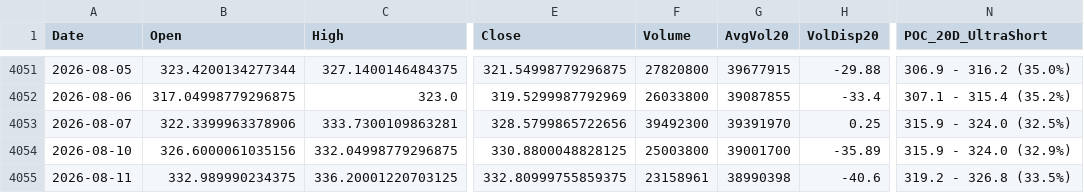
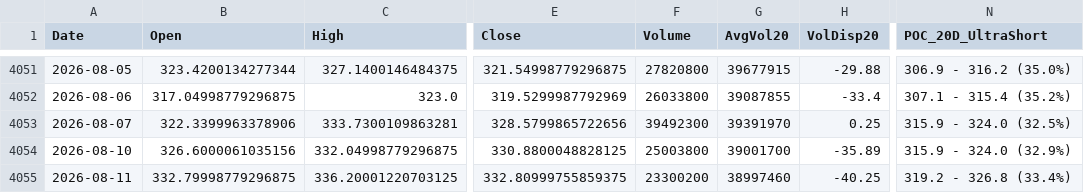
Before and after one commit to Junwoo-Genius/market-snapshot, a CSV file: public/csv/TSLA_daily.csv, drawn as a sheet; only a part is shown, gaps mark what is left out; the diff names each change by its address in the sheet, - before the commit and + after, or states it on an @@ line.

```diff
--- a/public/csv/TSLA_daily.csv
+++ b/public/csv/TSLA_daily.csv
-B4055 (Open): 332.989990234375
+B4055 (Open): 332.79998779296875
-F4055 (Volume): 23158961
+F4055 (Volume): 23300200
-G4055 (AvgVol20): 38990398
+G4055 (AvgVol20): 38997460
-H4055 (VolDisp20): -40.6
+H4055 (VolDisp20): -40.25
-N4055 (POC_20D_UltraShort): 319.2 - 326.8 (33.5%)
+N4055 (POC_20D_UltraShort): 319.2 - 326.8 (33.4%)
```
Also changed, not shown: public/csv/META_daily.csv, public/csv/NBIS_daily.csv, 26 other files.
